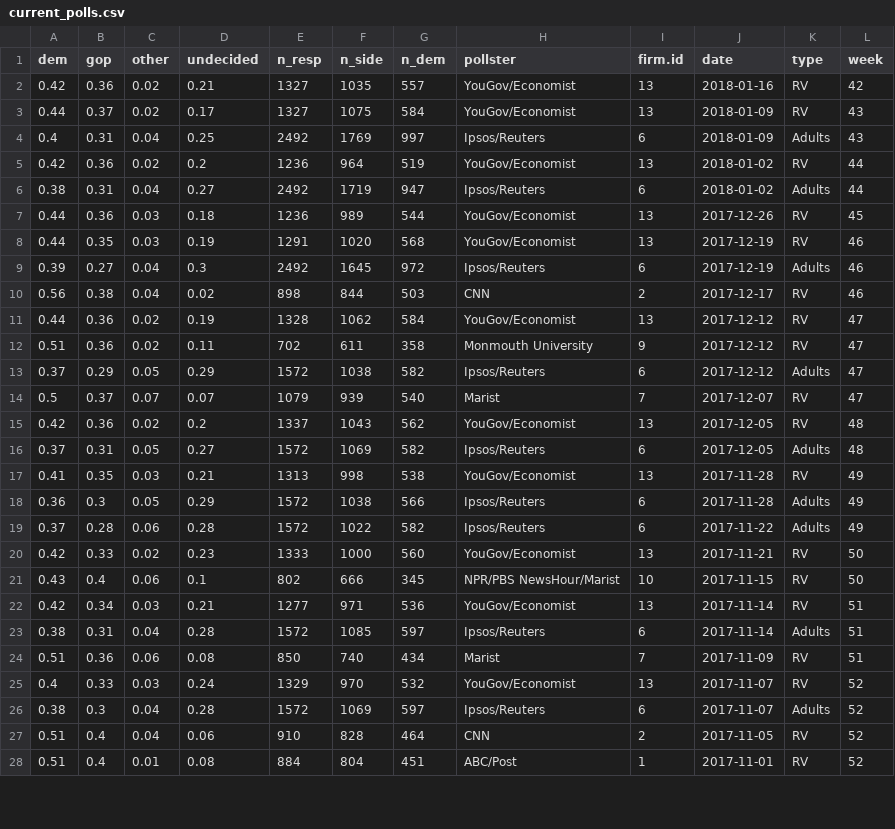
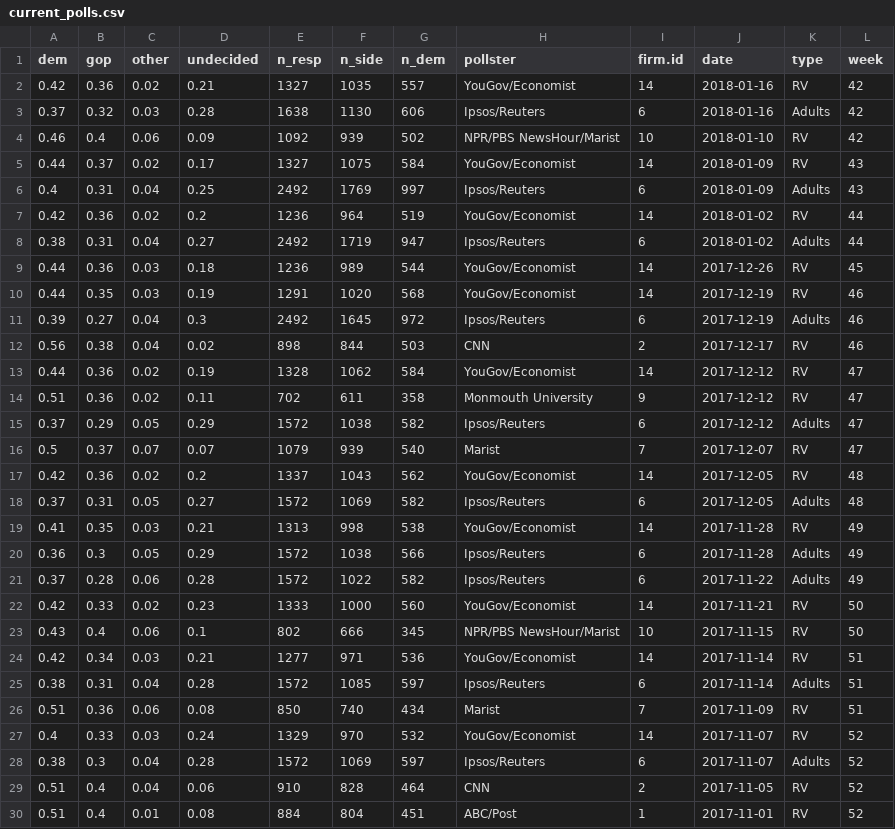
Before and after one commit to CoryMcCartan/us-house, a CSV file: model/data/current_polls.csv, drawn as a sheet; only a part is shown; the diff covers the shown part only.

```diff
--- a/model/data/current_polls.csv
+++ b/model/data/current_polls.csv
@@ -1,12 +1,14 @@
 "dem","gop","other","undecided","n_resp","n_side","n_dem","pollster","firm.id","date","type","week"
-0.42,0.36,0.02,0.21,1327,1035,557,"YouGov/Economist",13,2018-01-16,"RV",42
-0.44,0.37,0.02,0.17,1327,1075,584,"YouGov/Economist",13,2018-01-09,"RV",43
+0.42,0.36,0.02,0.21,1327,1035,557,"YouGov/Economist",14,2018-01-16,"RV",42
+0.37,0.32,0.03,0.28,1638,1130,606,"Ipsos/Reuters",6,2018-01-16,"Adults",42
+0.46,0.4,0.06,0.09,1092,939,502,"NPR/PBS NewsHour/Marist",10,2018-01-10,"RV",42
+0.44,0.37,0.02,0.17,1327,1075,584,"YouGov/Economist",14,2018-01-09,"RV",43
 0.4,0.31,0.04,0.25,2492,1769,997,"Ipsos/Reuters",6,2018-01-09,"Adults",43
-0.42,0.36,0.02,0.2,1236,964,519,"YouGov/Economist",13,2018-01-02,"RV",44
+0.42,0.36,0.02,0.2,1236,964,519,"YouGov/Economist",14,2018-01-02,"RV",44
 0.38,0.31,0.04,0.27,2492,1719,947,"Ipsos/Reuters",6,2018-01-02,"Adults",44
-0.44,0.36,0.03,0.18,1236,989,544,"YouGov/Economist",13,2017-12-26,"RV",45
-0.44,0.35,0.03,0.19,1291,1020,568,"YouGov/Economist",13,2017-12-19,"RV",46
+0.44,0.36,0.03,0.18,1236,989,544,"YouGov/Economist",14,2017-12-26,"RV",45
+0.44,0.35,0.03,0.19,1291,1020,568,"YouGov/Economist",14,2017-12-19,"RV",46
 0.39,0.27,0.04,0.3,2492,1645,972,"Ipsos/Reuters",6,2017-12-19,"Adults",46
 0.56,0.38,0.04,0.02,898,844,503,"CNN",2,2017-12-17,"RV",46
-0.44,0.36,0.02,0.19,1328,1062,584,"YouGov/Economist",13,2017-12-12,"RV",47
+0.44,0.36,0.02,0.19,1328,1062,584,"YouGov/Economist",14,2017-12-12,"RV",47
 0.51,0.36,0.02,0.11,702,611,358,"Monmouth University",9,2017-12-12,"RV",47
@@ -14,13 +16,13 @@
 0.5,0.37,0.07,0.07,1079,939,540,"Marist",7,2017-12-07,"RV",47
-0.42,0.36,0.02,0.2,1337,1043,562,"YouGov/Economist",13,2017-12-05,"RV",48
+0.42,0.36,0.02,0.2,1337,1043,562,"YouGov/Economist",14,2017-12-05,"RV",48
 0.37,0.31,0.05,0.27,1572,1069,582,"Ipsos/Reuters",6,2017-12-05,"Adults",48
-0.41,0.35,0.03,0.21,1313,998,538,"YouGov/Economist",13,2017-11-28,"RV",49
+0.41,0.35,0.03,0.21,1313,998,538,"YouGov/Economist",14,2017-11-28,"RV",49
 0.36,0.3,0.05,0.29,1572,1038,566,"Ipsos/Reuters",6,2017-11-28,"Adults",49
 0.37,0.28,0.06,0.28,1572,1022,582,"Ipsos/Reuters",6,2017-11-22,"Adults",49
-0.42,0.33,0.02,0.23,1333,1000,560,"YouGov/Economist",13,2017-11-21,"RV",50
+0.42,0.33,0.02,0.23,1333,1000,560,"YouGov/Economist",14,2017-11-21,"RV",50
 0.43,0.4,0.06,0.1,802,666,345,"NPR/PBS NewsHour/Marist",10,2017-11-15,"RV",50
-0.42,0.34,0.03,0.21,1277,971,536,"YouGov/Economist",13,2017-11-14,"RV",51
+0.42,0.34,0.03,0.21,1277,971,536,"YouGov/Economist",14,2017-11-14,"RV",51
 0.38,0.31,0.04,0.28,1572,1085,597,"Ipsos/Reuters",6,2017-11-14,"Adults",51
 0.51,0.36,0.06,0.08,850,740,434,"Marist",7,2017-11-09,"RV",51
-0.4,0.33,0.03,0.24,1329,970,532,"YouGov/Economist",13,2017-11-07,"RV",52
+0.4,0.33,0.03,0.24,1329,970,532,"YouGov/Economist",14,2017-11-07,"RV",52
 0.38,0.3,0.04,0.28,1572,1069,597,"Ipsos/Reuters",6,2017-11-07,"Adults",52
```
Also changed, not shown: 30 edited cells elsewhere in this file, docs/data/history.csv, 1 other file.
